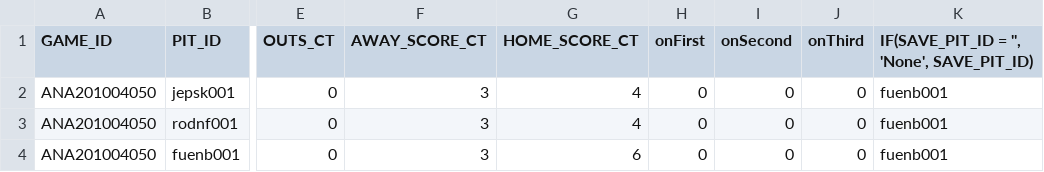
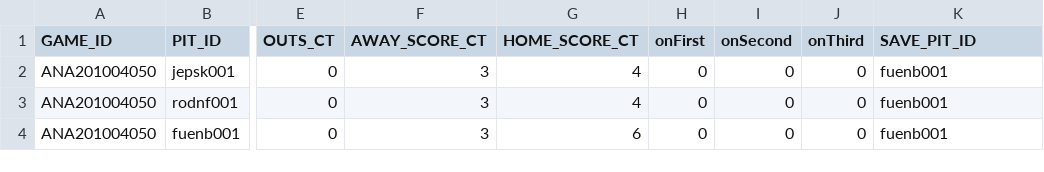
Before and after one commit to DylanSchneider/Save2.0, a CSV file: pitching_subs.csv, drawn as a sheet; only a part is shown, gaps mark what is left out; the diff names each change by its address in the sheet, - before the commit and + after, or states it on an @@ line.

Commit message:
changed column name for save pitcher

```diff
--- a/pitching_subs.csv
+++ b/pitching_subs.csv
-K1: IF(SAVE_PIT_ID = '', 'None', SAVE_PIT_ID)
+K1: SAVE_PIT_ID
```
Also changed, not shown: 1 other file.
